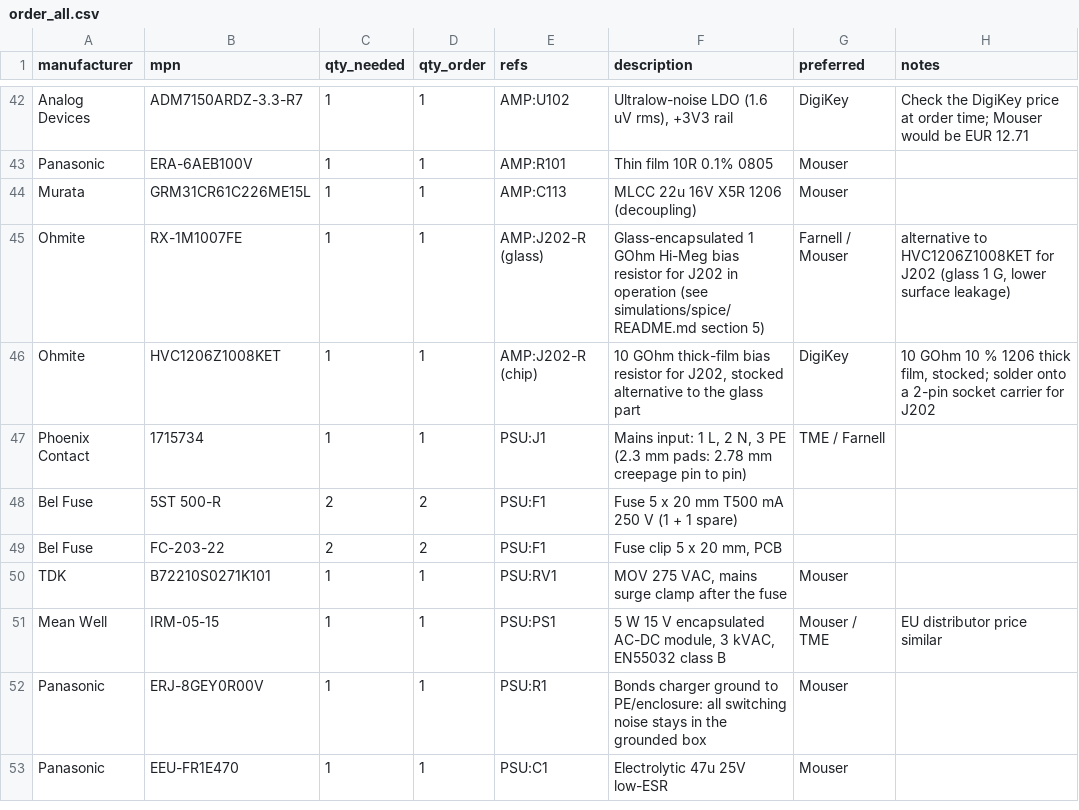
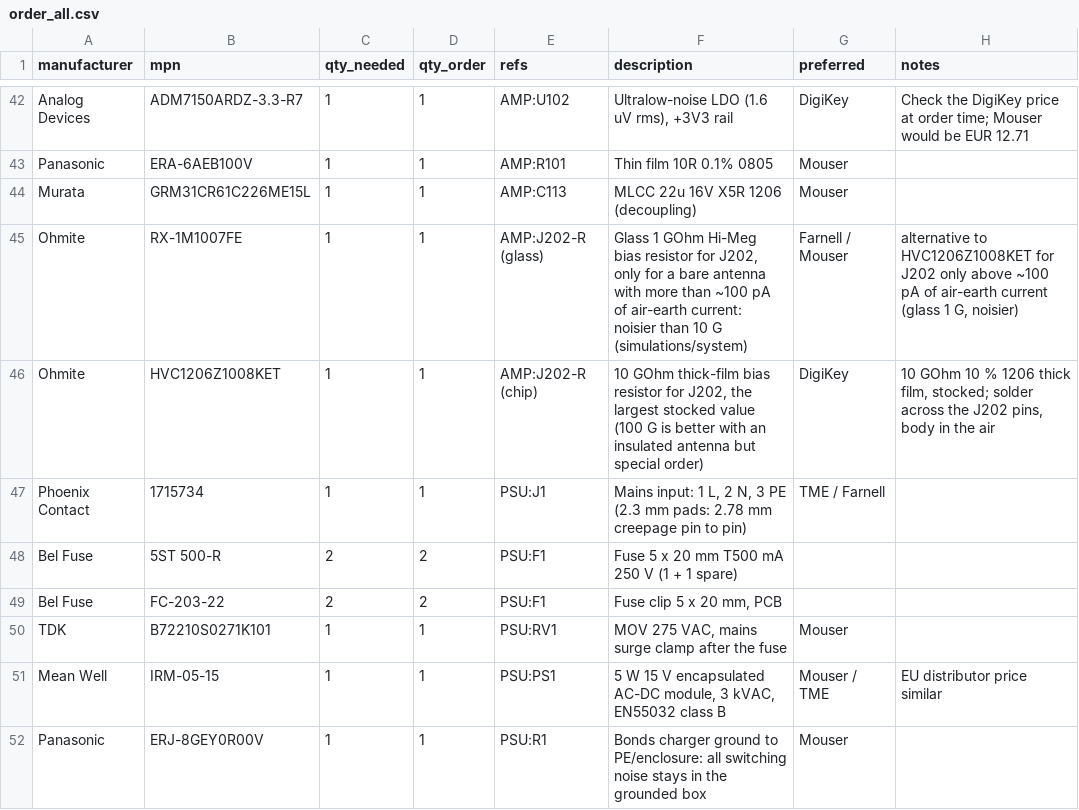
Before and after one commit to MatejGomboc/ELF-Schumann-Resonance-Receiver, a CSV file: bom/order/order_all.csv, drawn as a sheet; only a part is shown, gaps mark what is left out; the shorter side is filled out with more unchanged rows.

```diff
--- a/bom/order/order_all.csv
+++ b/bom/order/order_all.csv
@@ -44,4 +44,4 @@ Panasonic,ERA-6AEB100V,1,1,AMP:R101,Thin film 10R 0.1% 0805,Mouser,
 Murata,GRM31CR61C226ME15L,1,1,AMP:C113,MLCC 22u 16V X5R 1206 (decoupling),Mouser,
-Ohmite,RX-1M1007FE,1,1,AMP:J202-R (glass),Glass-encapsulated 1 GOhm Hi-Meg bias resistor for J202 in operation (see simulations/spice/README.md section 5),Farnell / Mouser,"alternative to HVC1206Z1008KET for J202 (glass 1 G, lower surface leakage)"
-Ohmite,HVC1206Z1008KET,1,1,AMP:J202-R (chip),"10 GOhm thick-film bias resistor for J202, stocked alternative to the glass part",DigiKey,"10 GOhm 10 % 1206 thick film, stocked; solder onto a 2-pin socket carrier for J202"
+Ohmite,RX-1M1007FE,1,1,AMP:J202-R (glass),"Glass 1 GOhm Hi-Meg bias resistor for J202, only for a bare antenna with more than ~100 pA of air-earth current: noisier than 10 G (simulations/system)",Farnell / Mouser,"alternative to HVC1206Z1008KET for J202 only above ~100 pA of air-earth current (glass 1 G, noisier)"
+Ohmite,HVC1206Z1008KET,1,1,AMP:J202-R (chip),"10 GOhm thick-film bias resistor for J202, the largest stocked value (100 G is better with an insulated antenna but special order)",DigiKey,"10 GOhm 10 % 1206 thick film, stocked; solder across the J202 pins, body in the air"
 Phoenix Contact,1715734,1,1,PSU:J1,"Mains input: 1 L, 2 N, 3 PE (2.3 mm pads: 2.78 mm creepage pin to pin)",TME / Farnell,
```
Also changed, not shown: bom/antenna_amplifier_bom.csv, bom/extras.csv, 19 other files.
